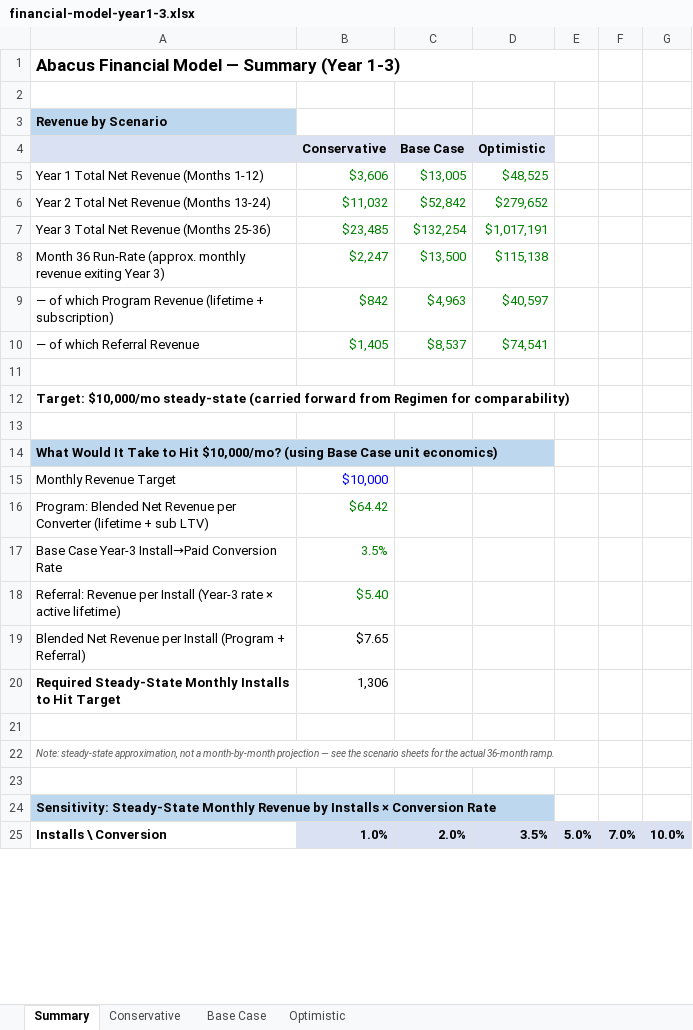
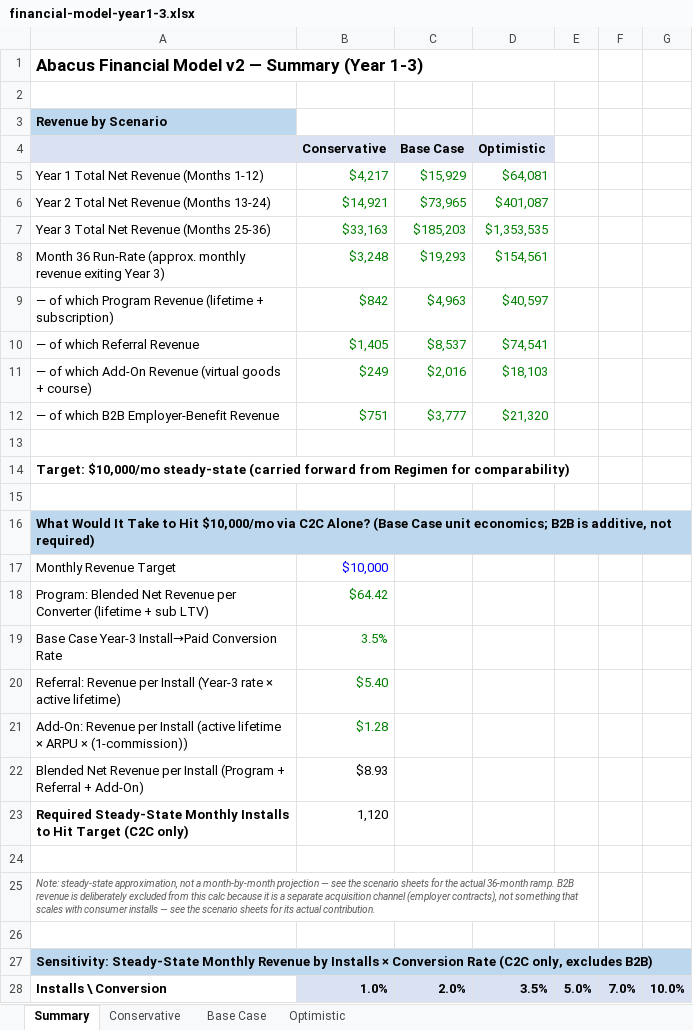
Before and after one commit to bambi2008/abacus, an Excel workbook: docs/financial-model-year1-3.xlsx, sheet Summary, drawn as a sheet; only a part is shown; values as stored, in another font and other column widths than the file's, no borders; removed rows and columns are numbered as before the commit, all else as after; the diff covers the shown part only; the diff names each change by its address in the sheet, - before the commit and + after, or states it on an @@ line.

Commit message:
Add B2B employer-benefit and add-on ARPU revenue engines
Extends the two-engine financial model to four: virtual-goods/course
IAP and a self-serve B2B employer-benefit channel, both anchored to
real pricing benchmarks (Duolingo's IAP mix, SmartDollar/Brightside-
style employer pricing). Base Case month-36 run-rate rises to
$19,293/mo and the revenue mix is meaningfully more diversified, so
the referral-participation-rate guess is no longer the only thing
holding up the target. Also documents the West-first vs. China market
decision.

```diff
--- a/docs/financial-model-year1-3.xlsx (sheet Summary)
+++ b/docs/financial-model-year1-3.xlsx (sheet Summary)
-A1: Abacus Financial Model — Summary (Year 1-3)
+A1: Abacus Financial Model v2 — Summary (Year 1-3)
-B5 (Conservative): $3,606
+B5 (Conservative): $4,217
-C5 (Base Case): $13,005
+C5 (Base Case): $15,929
-D5 (Optimistic): $48,525
+D5 (Optimistic): $64,081
-B6 (Conservative): $11,032
+B6 (Conservative): $14,921
-C6 (Base Case): $52,842
+C6 (Base Case): $73,965
-D6 (Optimistic): $279,652
+D6 (Optimistic): $401,087
-B7 (Conservative): $23,485
+B7 (Conservative): $33,163
-C7 (Base Case): $132,254
+C7 (Base Case): $185,203
-D7 (Optimistic): $1,017,191
+D7 (Optimistic): $1,353,535
-B8 (Conservative): $2,247
+B8 (Conservative): $3,248
-C8 (Base Case): $13,500
+C8 (Base Case): $19,293
-D8 (Optimistic): $115,138
+D8 (Optimistic): $154,561
+row 11: — of which Add-On Revenue (virtual goods + course) | $249 | $2,016 | $18,103
+row 12: — of which B2B Employer-Benefit Revenue | $751 | $3,777 | $21,320
-A16: …to Hit $10,000/mo? (using Base Case unit economics)
+A16: …to Hit $10,000/mo via C2C Alone? (Base Case unit economics; B2B is additive, not required)
-row 19: Blended Net Revenue per Install (Program + Referral) | $7.65
-row 20: Required Steady-State Monthly Installs to Hit Target | 1,306
+row 21: Add-On: Revenue per Install (active lifetime × ARPU × (1-commission)) | $1.28
+row 22: Blended Net Revenue per Install (Program + Referral + Add-On) | $8.93
+row 23: Required Steady-State Monthly Installs to Hit Target (C2C only) | 1,120
-A25: …36-month ramp.
+A25: …36-month ramp. B2B revenue is deliberately excluded from this calc because it is a separate acquisition channel (employer contracts), not something that scales with consumer installs — see the scenario sheets for its actual contribution.
-A27: …Conversion Rate
+A27: …Conversion Rate (C2C only, excludes B2B)
```
Also changed, not shown: 5 added rows and 36 edited cells elsewhere in this sheet, sheet Conservative, sheet Base Case, sheet Optimistic, formulas that keep their value, 3 other files.
